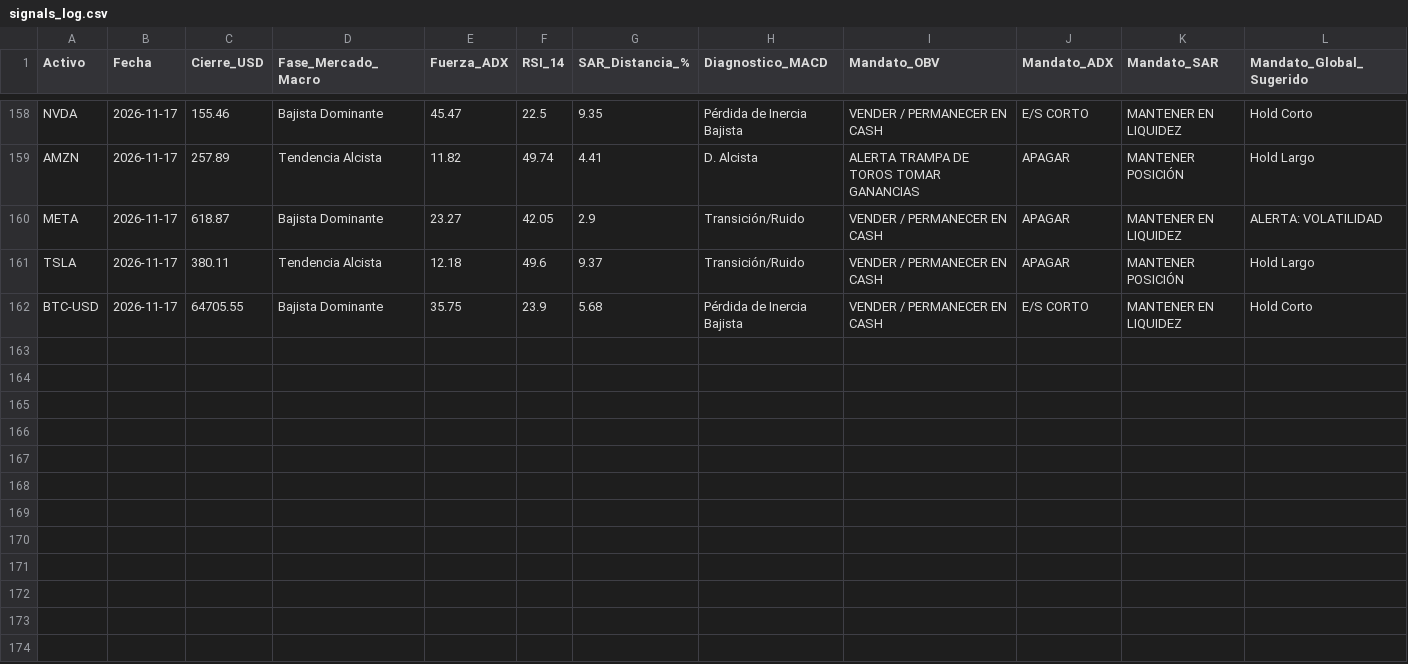
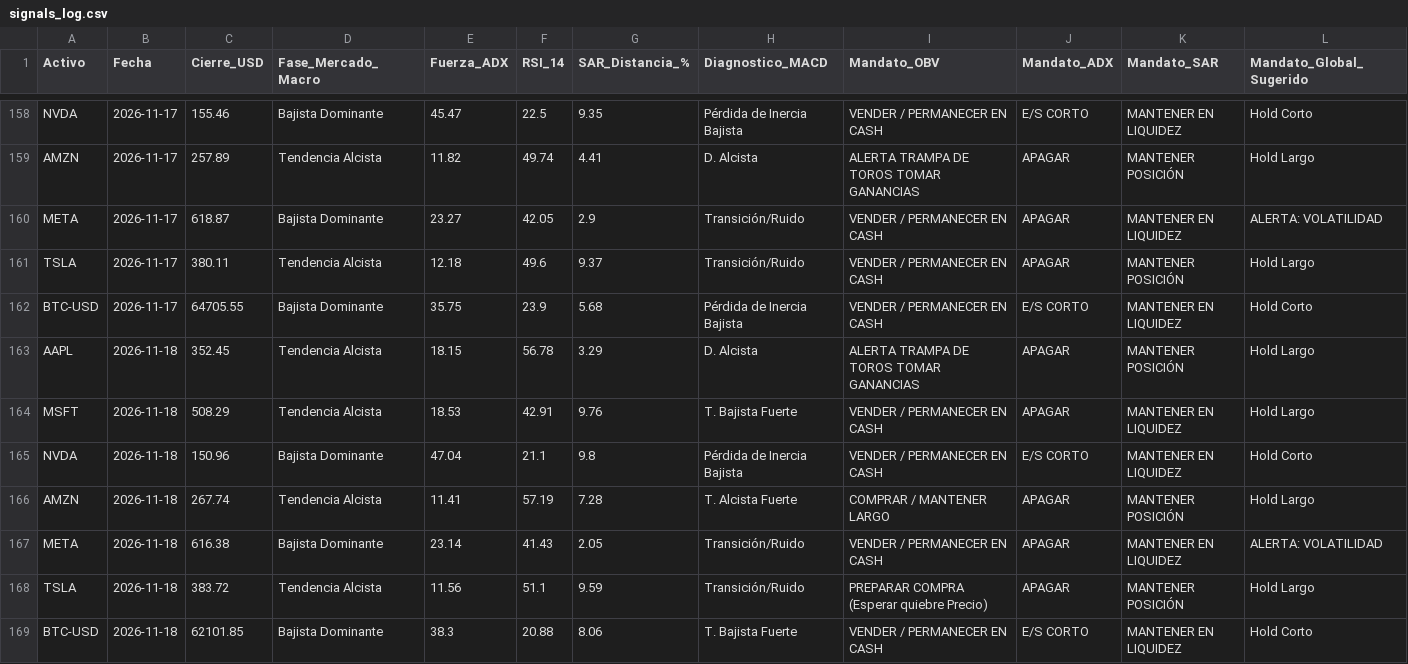
Before and after one commit to anmoar540-lgtm/Diplomado_Trading, a CSV file: data/signals_log.csv, drawn as a sheet; only a part is shown, gaps mark what is left out.

```diff
--- a/data/signals_log.csv
+++ b/data/signals_log.csv
@@ -162 +162,8 @@ TSLA,2026-11-17,380.11,Tendencia Alcista,12.18,49.6,9.37,Transición/Ruido,VENDE
 BTC-USD,2026-11-17,64705.55,Bajista Dominante,35.75,23.9,5.68,Pérdida de Inercia Bajista,VENDER / PERMANECER EN CASH,E/S CORTO,MANTENER EN LIQUIDEZ,Hold Corto
+AAPL,2026-11-18,352.45,Tendencia Alcista,18.15,56.78,3.29,D. Alcista,ALERTA TRAMPA DE TOROS TOMAR GANANCIAS,APAGAR,MANTENER POSICIÓN,Hold Largo
+MSFT,2026-11-18,508.29,Tendencia Alcista,18.53,42.91,9.76,T. Bajista Fuerte,VENDER / PERMANECER EN CASH,APAGAR,MANTENER EN LIQUIDEZ,Hold Largo
+NVDA,2026-11-18,150.96,Bajista Dominante,47.04,21.1,9.8,Pérdida de Inercia Bajista,VENDER / PERMANECER EN CASH,E/S CORTO,MANTENER EN LIQUIDEZ,Hold Corto
+AMZN,2026-11-18,267.74,Tendencia Alcista,11.41,57.19,7.28,T. Alcista Fuerte,COMPRAR / MANTENER LARGO,APAGAR,MANTENER POSICIÓN,Hold Largo
+META,2026-11-18,616.38,Bajista Dominante,23.14,41.43,2.05,Transición/Ruido,VENDER / PERMANECER EN CASH,APAGAR,MANTENER EN LIQUIDEZ,ALERTA: VOLATILIDAD
+TSLA,2026-11-18,383.72,Tendencia Alcista,11.56,51.1,9.59,Transición/Ruido,PREPARAR COMPRA (Esperar quiebre Precio),APAGAR,MANTENER POSICIÓN,Hold Largo
+BTC-USD,2026-11-18,62101.85,Bajista Dominante,38.3,20.88,8.06,T. Bajista Fuerte,VENDER / PERMANECER EN CASH,E/S CORTO,MANTENER EN LIQUIDEZ,Hold Corto
```
Also changed, not shown: 1 other file.
